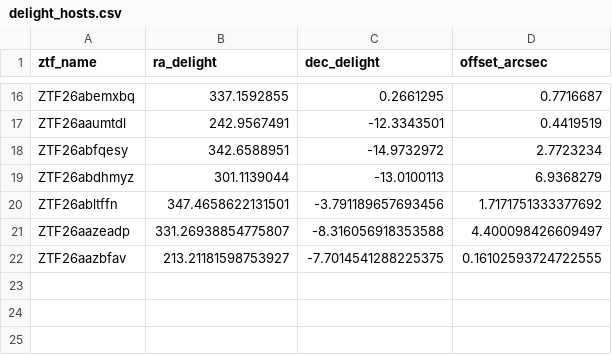
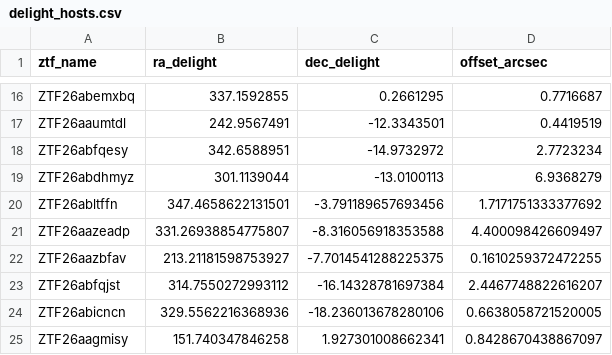
Before and after one commit to fforster/alerce-iucaa-2026, a CSV file: data/delight_hosts.csv, drawn as a sheet; only a part is shown, gaps mark what is left out.

```diff
--- a/data/delight_hosts.csv
+++ b/data/delight_hosts.csv
@@ -21,2 +21,5 @@ ZTF26abltffn,347.4658622131501,-3.791189657693456,1.7171751333377692
 ZTF26aazeadp,331.26938854775807,-8.316056918353588,4.400098426609497
-ZTF26aazbfav,213.21181598753927,-7.7014541288225375,0.16102593724722555
+ZTF26aazbfav,213.21181598753927,-7.7014541288225375,0.1610259372472255
+ZTF26abfqjst,314.7550272993112,-16.14328781697384,2.4467748822616207
+ZTF26abicncn,329.5562216368936,-18.236013678280106,0.6638058721520005
+ZTF26aagmisy,151.740347846258,1.927301008662341,0.8428670438867097
```
Also changed, not shown: data/sn_hosts.csv, data/sn_sample.csv, 2 other files.
